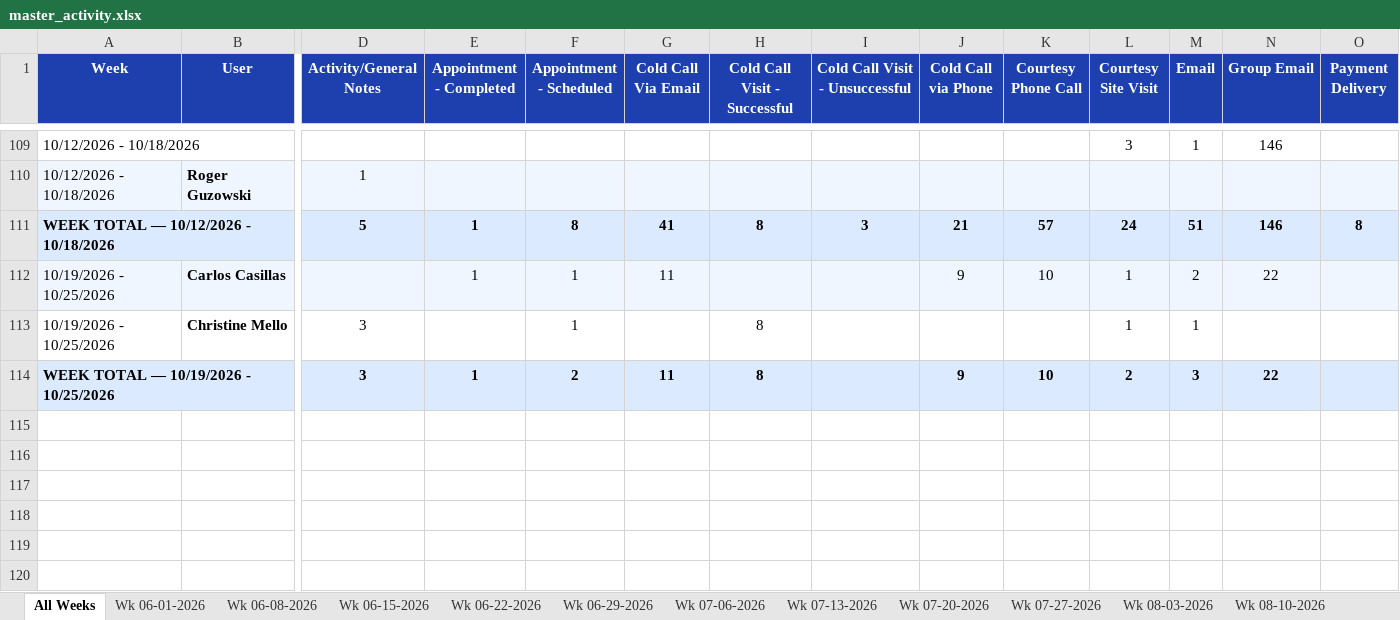
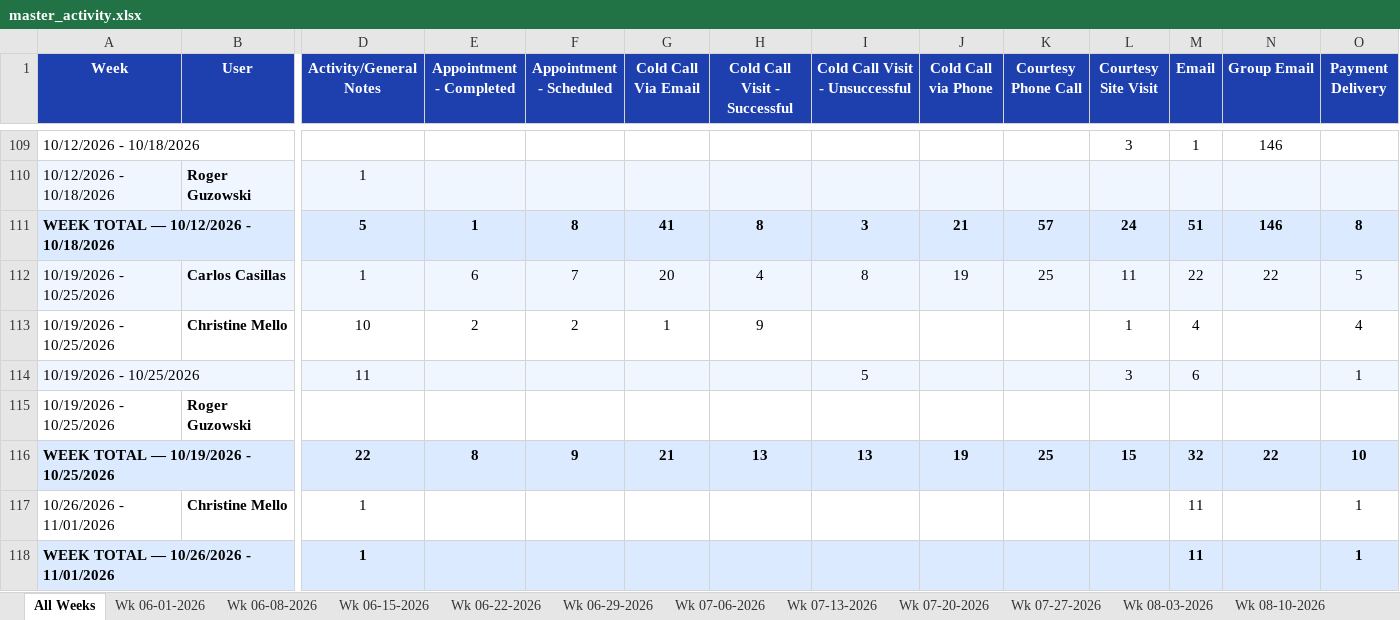
Before and after one commit to HShrair98/Prophet-Report, an Excel workbook: master_activity.xlsx, sheet All Weeks, drawn as a sheet; only a part is shown, gaps mark what is left out; values as stored, in another font and other column widths than the file's, no borders; removed rows and columns are numbered as before the commit, all else as after; rows hold the shown columns only; the diff names each change by its address in the sheet, - before the commit and + after, or states it on an @@ line.

```diff
--- a/master_activity.xlsx (sheet All Weeks)
+++ b/master_activity.xlsx (sheet All Weeks)
-row 112: 10/19/2026 - 10/25/2026 | Carlos Casillas |  | 1 | 1 | 11 |  |  | 9 | 10 | 1 | 2 | 22
-row 113: 10/19/2026 - 10/25/2026 | Christine Mello | 3 |  | 1 |  | 8 |  |  |  | 1 | 1
-row 114: WEEK TOTAL — 10/19/2026 - 10/25/2026 |  | 3 | 1 | 2 | 11 | 8 |  | 9 | 10 | 2 | 3 | 22
+row 112: 10/19/2026 - 10/25/2026 | Carlos Casillas | 1 | 6 | 7 | 20 | 4 | 8 | 19 | 25 | 11 | 22 | 22 | 5
+row 113: 10/19/2026 - 10/25/2026 | Christine Mello | 10 | 2 | 2 | 1 | 9 |  |  |  | 1 | 4 |  | 4
+row 114: 10/19/2026 - 10/25/2026 |  | 11 |  |  |  |  | 5 |  |  | 3 | 6 |  | 1
+row 115: 10/19/2026 - 10/25/2026 | Roger Guzowski
+row 116: WEEK TOTAL — 10/19/2026 - 10/25/2026 |  | 22 | 8 | 9 | 21 | 13 | 13 | 19 | 25 | 15 | 32 | 22 | 10
+row 117: 10/26/2026 - 11/01/2026 | Christine Mello | 1 |  |  |  |  |  |  |  |  | 11 |  | 1
+row 118: WEEK TOTAL — 10/26/2026 - 11/01/2026 |  | 1 |  |  |  |  |  |  |  |  | 11 |  | 1
```
Also changed, not shown: other sheet tabs.
